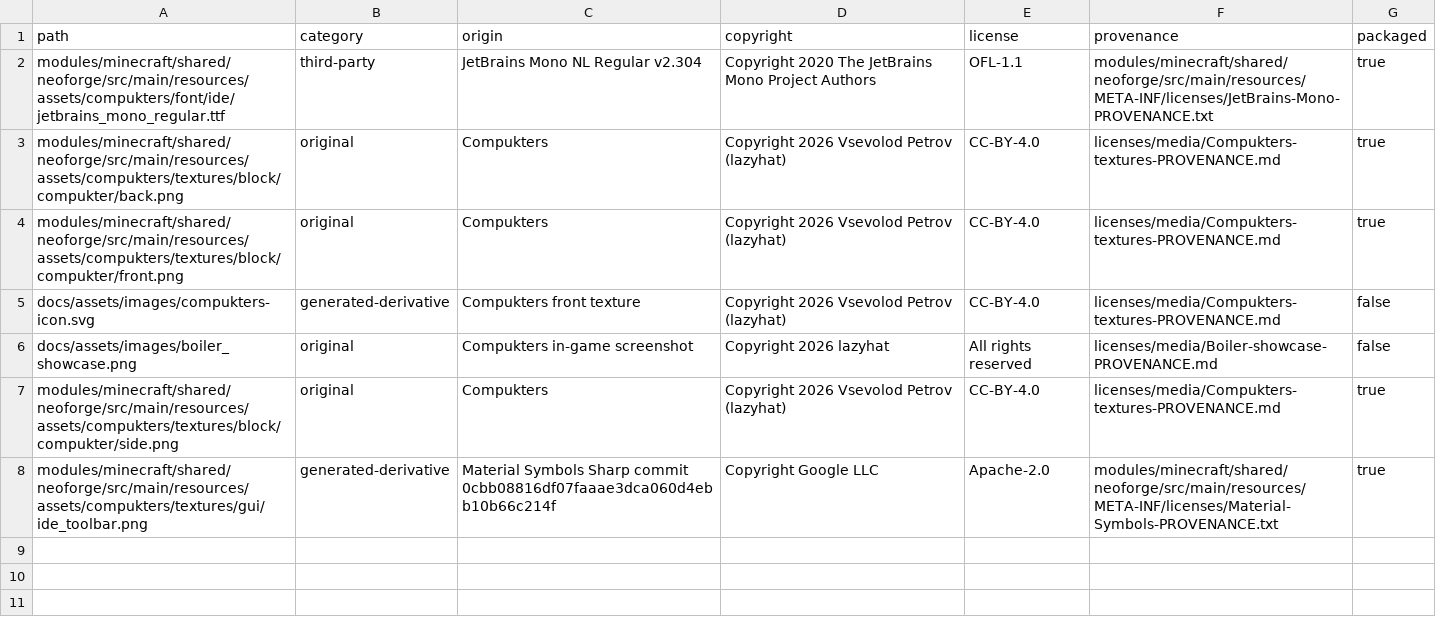
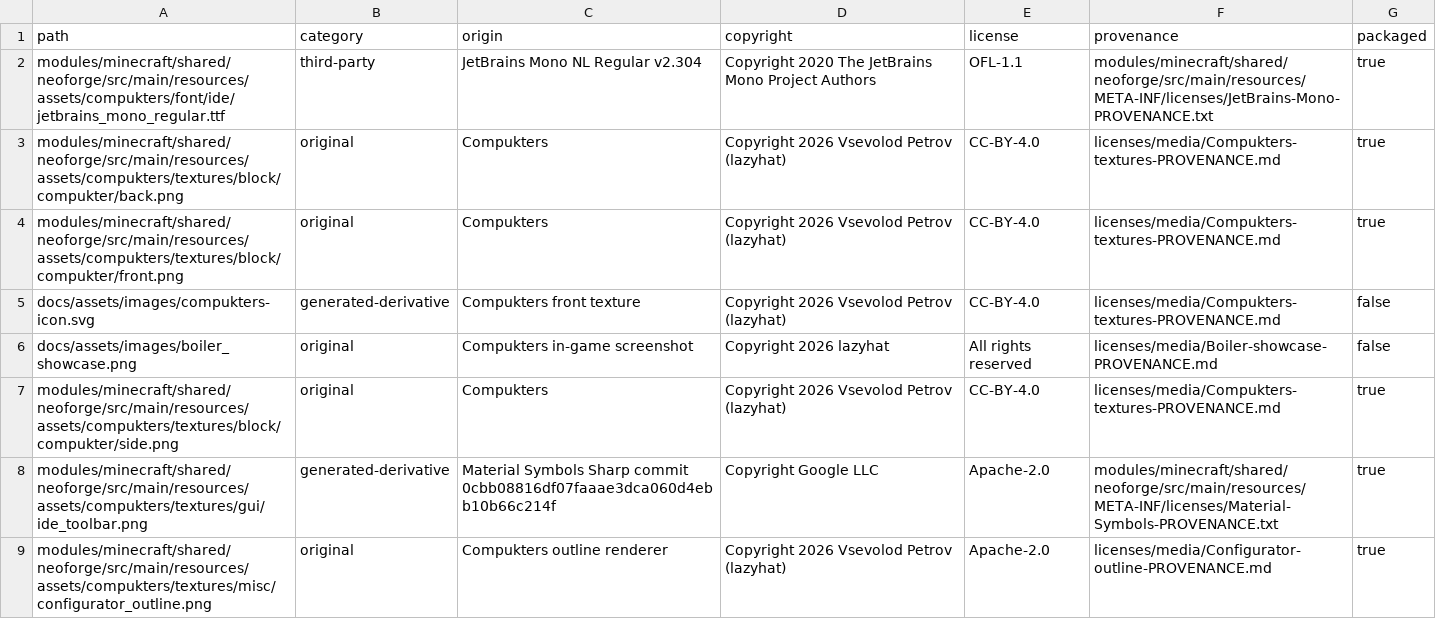
Before and after one commit to CertifiedBadIdeas/Compukters, a TSV file: licenses/media-assets.tsv, drawn as a sheet.

Commit message:
chore(media): classify configurator outline rendering texture

```diff
--- a/licenses/media-assets.tsv
+++ b/licenses/media-assets.tsv
@@ -8 +8,2 @@ modules/minecraft/shared/neoforge/src/main/resources/assets/compukters/textures/
 modules/minecraft/shared/neoforge/src/main/resources/assets/compukters/textures/gui/ide_toolbar.png	generated-derivative	Material Symbols Sharp commit 0cbb08816df07faaae3dca060d4ebb10b66c214f	Copyright Google LLC	Apache-2.0	modules/minecraft/shared/neoforge/src/main/resources/META-INF/licenses/Material-Symbols-PROVENANCE.txt	true
+modules/minecraft/shared/neoforge/src/main/resources/assets/compukters/textures/misc/configurator_outline.png	original	Compukters outline renderer	Copyright 2026 Vsevolod Petrov (lazyhat)	Apache-2.0	licenses/media/Configurator-outline-PROVENANCE.md	true
```
Also changed, not shown: 2 other files.
